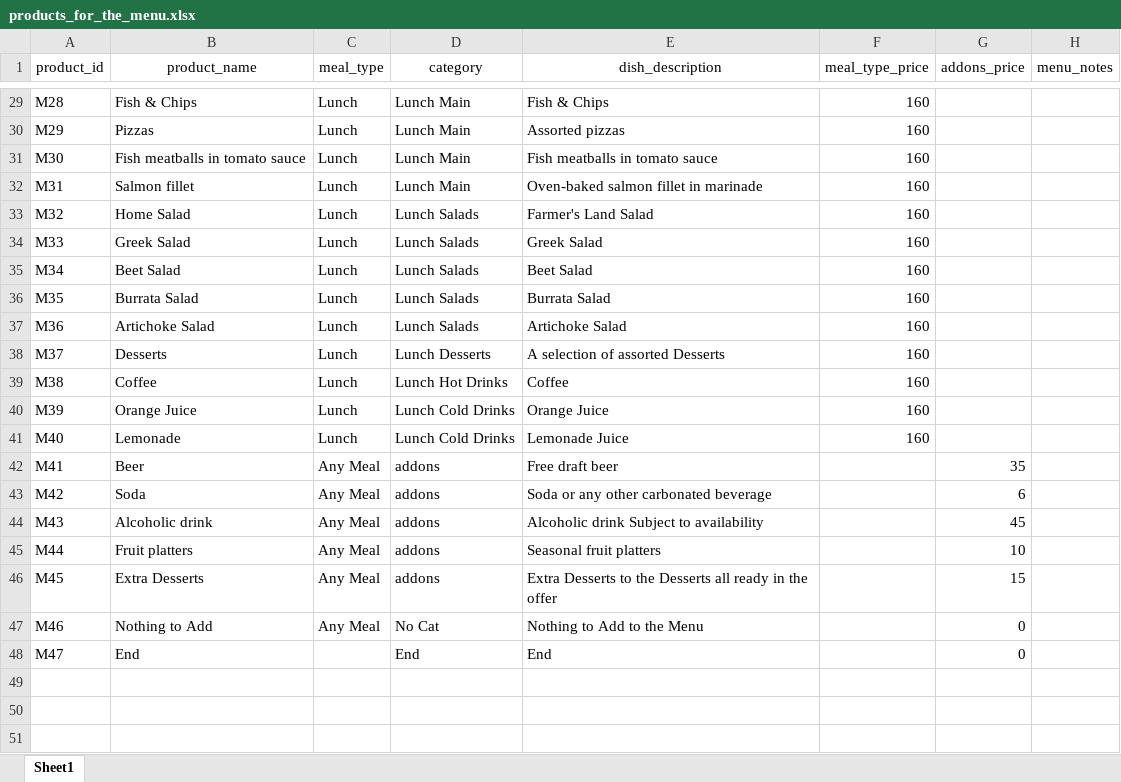
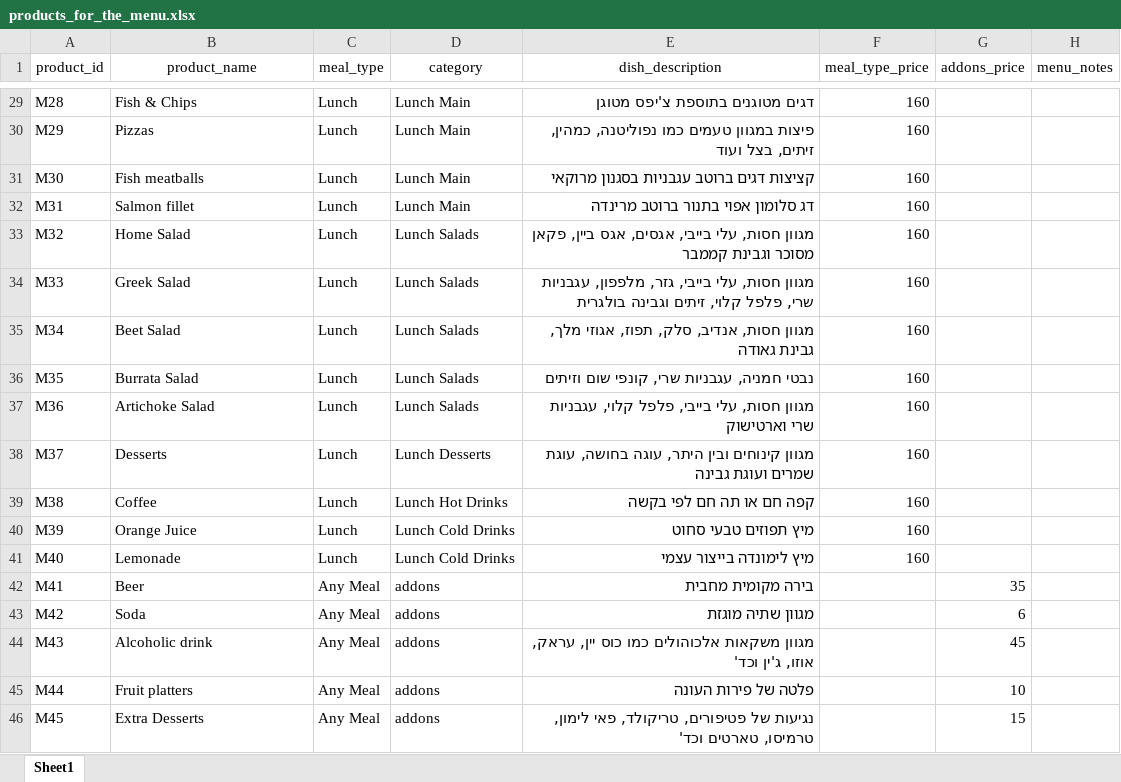
Before and after one commit to raniguth/IKAR1, an Excel workbook: products_for_the_menu.xlsx, sheet Sheet1, drawn as a sheet; only a part is shown, gaps mark what is left out; values as stored, in another font and other column widths than the file's, no borders; table styles not drawn; the diff covers the shown part only; the diff names each change by its address in the sheet, - before the commit and + after, or states it on an @@ line.

Commit message:
menu update

```diff
--- a/products_for_the_menu.xlsx (sheet Sheet1)
+++ b/products_for_the_menu.xlsx (sheet Sheet1)
-E29 (dish_description): Fish & Chips
+E29 (dish_description): דגים מטוגנים בתוספת צ'יפס מטוגן
-E30 (dish_description): Assorted pizzas
+E30 (dish_description): פיצות במגוון טעמים כמו נפוליטנה, כמהין, זיתים, בצל ועוד
-B31 (product_name): Fish meatballs in tomato sauce
+B31 (product_name): Fish meatballs
-E31 (dish_description): Fish meatballs in tomato sauce
+E31 (dish_description): קציצות דגים ברוטב עגבניות בסגנון מרוקאי
-E32 (dish_description): Oven-baked salmon fillet in marinade
+E32 (dish_description): דג סלומון אפוי בתנור ברוטב מרינדה
-E33 (dish_description): Farmer's Land Salad
+E33 (dish_description): מגוון חסות, עלי בייבי, אגסים, אגס ביין, פקאן מסוכר וגבינת קממבר
-E34 (dish_description): Greek Salad
+E34 (dish_description): מגוון חסות, עלי בייבי, גזר, מלפפון, עגבניות שרי, פלפל קלוי, זיתים וגבינה בולגרית
-E35 (dish_description): Beet Salad
+E35 (dish_description): מגוון חסות, אנדיב, סלק, תפוז, אגוזי מלך, גבינת גאודה
-E36 (dish_description): Burrata Salad
+E36 (dish_description): נבטי חמניה, עגבניות שרי, קונפי שום וזיתים
-E37 (dish_description): Artichoke Salad
+E37 (dish_description): מגוון חסות, עלי בייבי, פלפל קלוי, עגבניות שרי וארטישוק
-E38 (dish_description): A selection of assorted Desserts
+E38 (dish_description): מגוון קינוחים ובין היתר, עוגה בחושה, עוגת שמרים ועוגת גבינה
-E39 (dish_description): Coffee
+E39 (dish_description): קפה חם או תה חם לפי בקשה
-E40 (dish_description): Orange Juice
+E40 (dish_description): מיץ תפוזים טבעי סחוט
-E41 (dish_description): Lemonade Juice
+E41 (dish_description): מיץ לימונדה בייצור עצמי
-E42 (dish_description): Free draft beer
+E42 (dish_description): בירה מקומית מחבית
-E43 (dish_description): Soda or any other carbonated beverage
+E43 (dish_description): מגוון שתיה מוגזת
-E44 (dish_description): Alcoholic drink Subject to availability
+E44 (dish_description): מגוון משקאות אלכוהולים כמו כוס יין, עראק, אוזו, ג'ין וכד'
-E45 (dish_description): Seasonal fruit platters
+E45 (dish_description): פלטה של פירות העונה
-E46 (dish_description): Extra Desserts to the Desserts all ready in the offer
+E46 (dish_description): נגיעות של פטיפורים, טריקולד, פאי לימון, טרמיסו, טארטים וכד'
-row 47: M46 | Nothing to Add | Any Meal | No Cat | Nothing to Add to the Menu |  | 0
-row 48: M47 | End |  | End | End |  | 0
```
Also changed, not shown: 29 edited cells elsewhere in this sheet.
